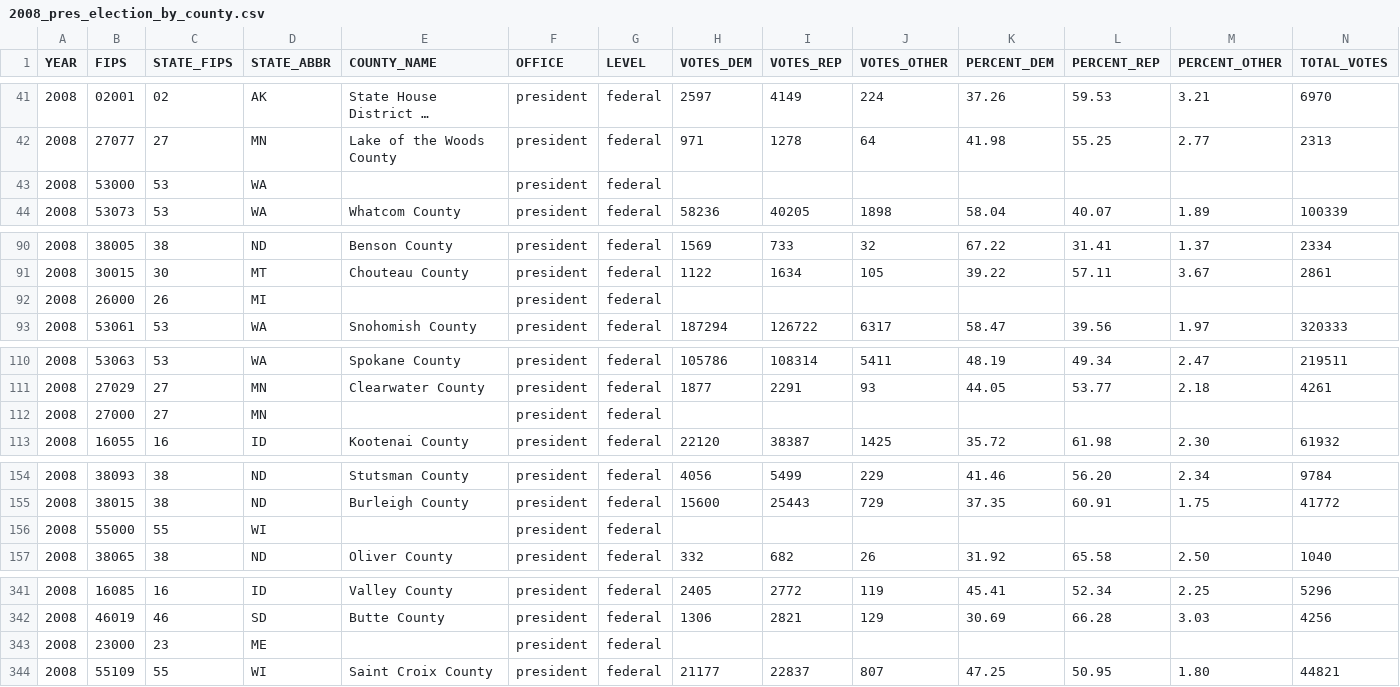
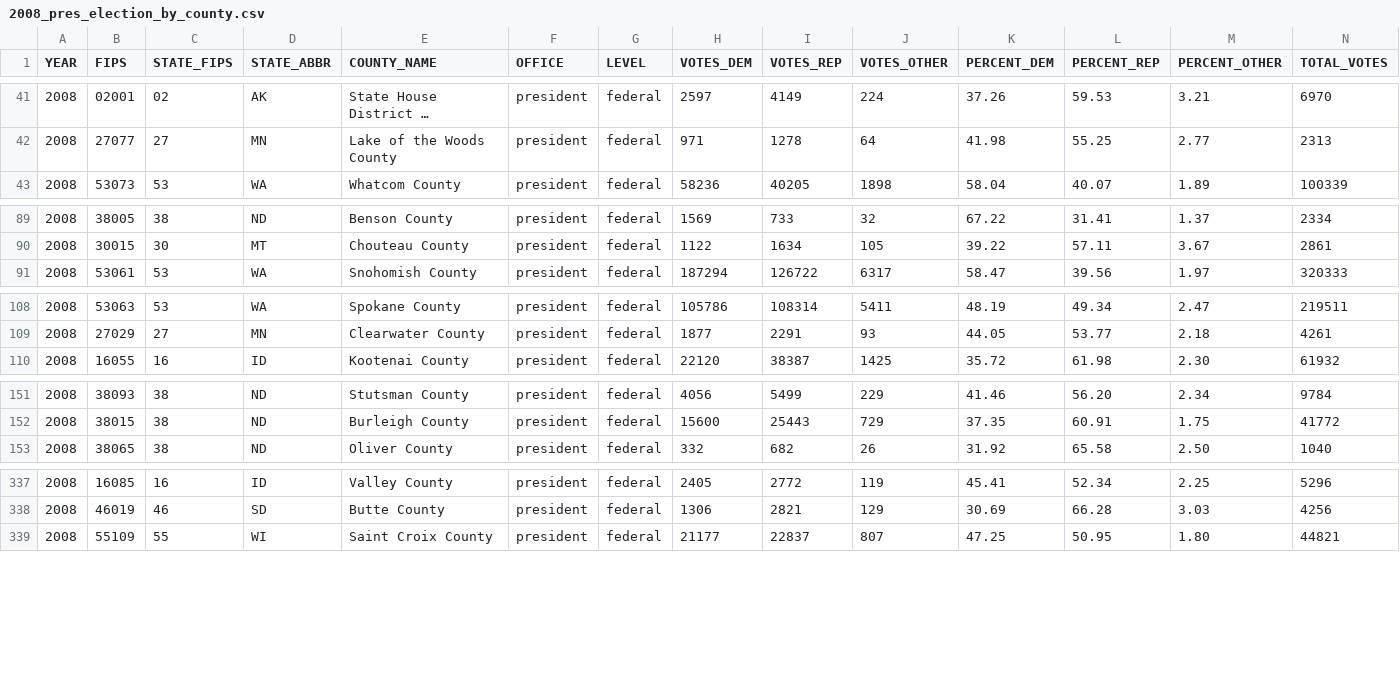
Before and after one commit to stoneyv/presidential_general_elections, a CSV file: output/2008_pres_election_by_county.csv, drawn as a sheet; only a part is shown, gaps mark what is left out; long unchanged cells end in …; the diff covers the shown part only.

```diff
--- a/output/2008_pres_election_by_county.csv
+++ b/output/2008_pres_election_by_county.csv
@@ -42,3 +42,2 @@ YEAR,FIPS,STATE_FIPS,STATE_ABBR,COUNTY_NAME,OFFICE,LEVEL,VOTES_DEM,VOTES_REP,VOT
 2008,27077,27,MN,Lake of the Woods County,president,federal,971,1278,64,41.98,55.25,2.77,2313
-2008,53000,53,WA,,president,federal,,,,,,,
 2008,53073,53,WA,Whatcom County,president,federal,58236,40205,1898,58.04,40.07,1.89,100339
@@ -91,3 +90,2 @@ YEAR,FIPS,STATE_FIPS,STATE_ABBR,COUNTY_NAME,OFFICE,LEVEL,VOTES_DEM,VOTES_REP,VOT
 2008,30015,30,MT,Chouteau County,president,federal,1122,1634,105,39.22,57.11,3.67,2861
-2008,26000,26,MI,,president,federal,,,,,,,
 2008,53061,53,WA,Snohomish County,president,federal,187294,126722,6317,58.47,39.56,1.97,320333
@@ -111,3 +109,2 @@ YEAR,FIPS,STATE_FIPS,STATE_ABBR,COUNTY_NAME,OFFICE,LEVEL,VOTES_DEM,VOTES_REP,VOT
 2008,27029,27,MN,Clearwater County,president,federal,1877,2291,93,44.05,53.77,2.18,4261
-2008,27000,27,MN,,president,federal,,,,,,,
 2008,16055,16,ID,Kootenai County,president,federal,22120,38387,1425,35.72,61.98,2.30,61932
@@ -155,3 +152,2 @@ YEAR,FIPS,STATE_FIPS,STATE_ABBR,COUNTY_NAME,OFFICE,LEVEL,VOTES_DEM,VOTES_REP,VOT
 2008,38015,38,ND,Burleigh County,president,federal,15600,25443,729,37.35,60.91,1.75,41772
-2008,55000,55,WI,,president,federal,,,,,,,
 2008,38065,38,ND,Oliver County,president,federal,332,682,26,31.92,65.58,2.50,1040
@@ -342,3 +338,2 @@ YEAR,FIPS,STATE_FIPS,STATE_ABBR,COUNTY_NAME,OFFICE,LEVEL,VOTES_DEM,VOTES_REP,VOT
 2008,46019,46,SD,Butte County,president,federal,1306,2821,129,30.69,66.28,3.03,4256
-2008,23000,23,ME,,president,federal,,,,,,,
 2008,55109,55,WI,Saint Croix County,president,federal,21177,22837,807,47.25,50.95,1.80,44821
```
Also changed, not shown: 5 removed rows elsewhere in this file, output/2004_pres_election_by_county.csv, 4 other files.
